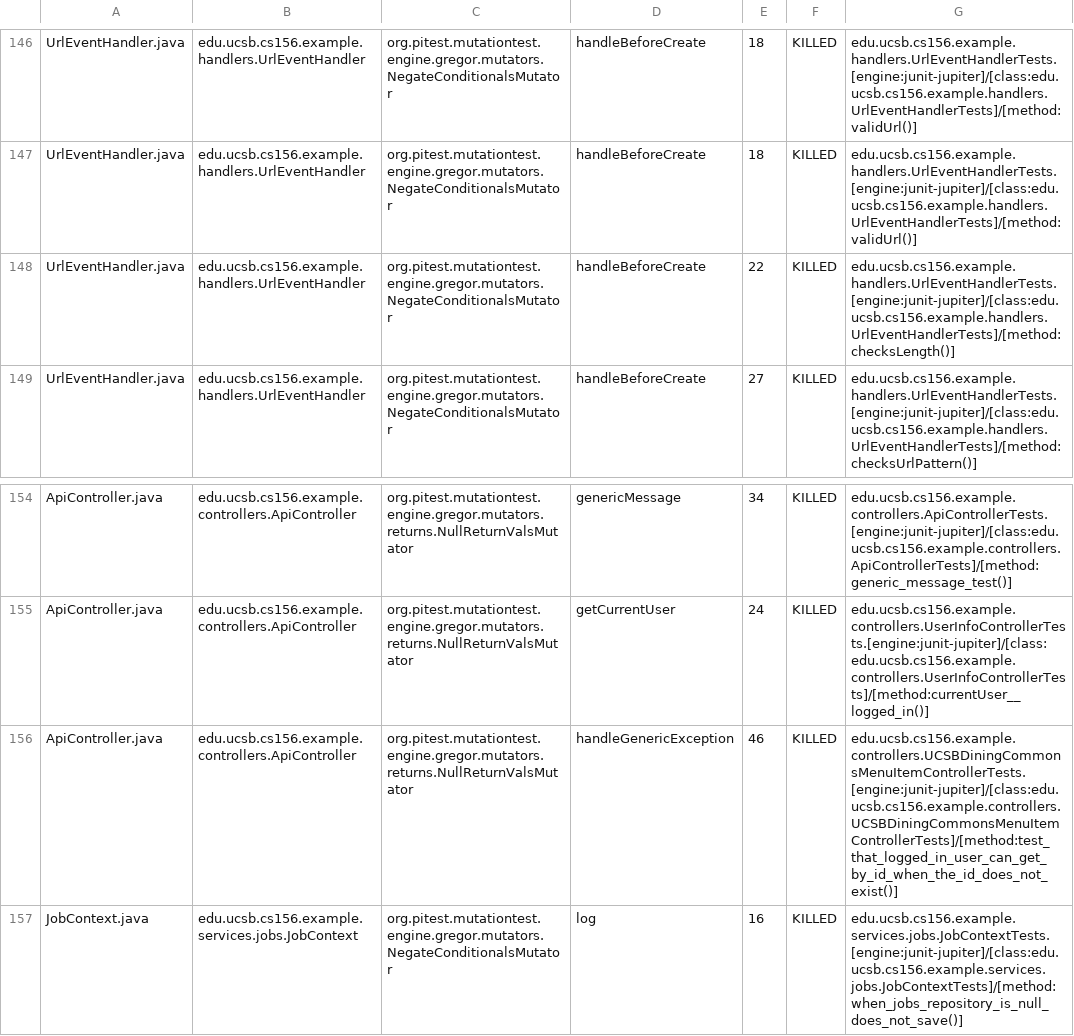
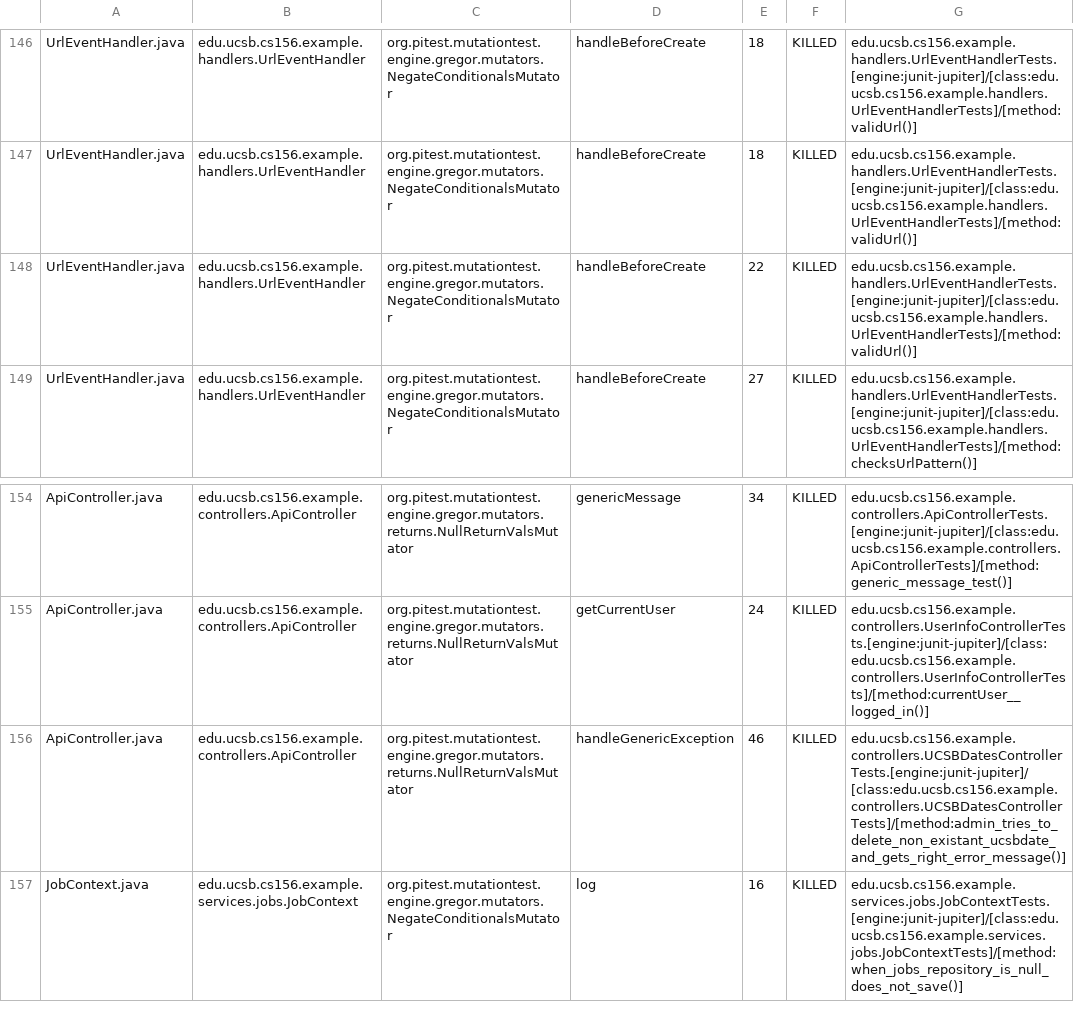
Before and after one commit to ucsb-cs156-s26/team01-s26-14, a CSV file: prs/62/pitest/mutations.csv, drawn as a sheet; only a part is shown, gaps mark what is left out.

Commit message:
Deploying to gh-pages from @ ucsb-cs156-s26/team01-s26-14@7b5b9cba8344c5a57b9dc15521d0d07ef3cd3d2e 🚀

```diff
--- a/prs/62/pitest/mutations.csv
+++ b/prs/62/pitest/mutations.csv
@@ -147,3 +147,3 @@ UrlEventHandler.java,edu.ucsb.cs156.example.handlers.UrlEventHandler,org.pitest.
 UrlEventHandler.java,edu.ucsb.cs156.example.handlers.UrlEventHandler,org.pitest.mutationtest.engine.gregor.mutators.NegateConditionalsMutator,handleBeforeCreate,18,KILLED,edu.ucsb.cs156.example.handlers.UrlEventHandlerTests.[engine:junit-jupiter]/[class:edu.ucsb.cs156.example.handlers.UrlEventHandlerTests]/[method:validUrl()]
-UrlEventHandler.java,edu.ucsb.cs156.example.handlers.UrlEventHandler,org.pitest.mutationtest.engine.gregor.mutators.NegateConditionalsMutator,handleBeforeCreate,22,KILLED,edu.ucsb.cs156.example.handlers.UrlEventHandlerTests.[engine:junit-jupiter]/[class:edu.ucsb.cs156.example.handlers.UrlEventHandlerTests]/[method:checksLength()]
+UrlEventHandler.java,edu.ucsb.cs156.example.handlers.UrlEventHandler,org.pitest.mutationtest.engine.gregor.mutators.NegateConditionalsMutator,handleBeforeCreate,22,KILLED,edu.ucsb.cs156.example.handlers.UrlEventHandlerTests.[engine:junit-jupiter]/[class:edu.ucsb.cs156.example.handlers.UrlEventHandlerTests]/[method:validUrl()]
 UrlEventHandler.java,edu.ucsb.cs156.example.handlers.UrlEventHandler,org.pitest.mutationtest.engine.gregor.mutators.NegateConditionalsMutator,handleBeforeCreate,27,KILLED,edu.ucsb.cs156.example.handlers.UrlEventHandlerTests.[engine:junit-jupiter]/[class:edu.ucsb.cs156.example.handlers.UrlEventHandlerTests]/[method:checksUrlPattern()]
@@ -155,3 +155,3 @@ ApiController.java,edu.ucsb.cs156.example.controllers.ApiController,org.pitest.m
 ApiController.java,edu.ucsb.cs156.example.controllers.ApiController,org.pitest.mutationtest.engine.gregor.mutators.returns.NullReturnValsMutator,getCurrentUser,24,KILLED,edu.ucsb.cs156.example.controllers.UserInfoControllerTests.[engine:junit-jupiter]/[class:edu.ucsb.cs156.example.controllers.UserInfoControllerTests]/[method:currentUser__logged_in()]
-ApiController.java,edu.ucsb.cs156.example.controllers.ApiController,org.pitest.mutationtest.engine.gregor.mutators.returns.NullReturnValsMutator,handleGenericException,46,KILLED,edu.ucsb.cs156.example.controllers.UCSBDiningCommonsMenuItemControllerTests.[engine:junit-jupiter]/[class:edu.ucsb.cs156.example.controllers.UCSBDiningCommonsMenuItemControllerTests]/[method:test_that_logged_in_user_can_get_by_id_when_the_id_does_not_exist()]
+ApiController.java,edu.ucsb.cs156.example.controllers.ApiController,org.pitest.mutationtest.engine.gregor.mutators.returns.NullReturnValsMutator,handleGenericException,46,KILLED,edu.ucsb.cs156.example.controllers.UCSBDatesControllerTests.[engine:junit-jupiter]/[class:edu.ucsb.cs156.example.controllers.UCSBDatesControllerTests]/[method:admin_tries_to_delete_non_existant_ucsbdate_and_gets_right_error_message()]
 JobContext.java,edu.ucsb.cs156.example.services.jobs.JobContext,org.pitest.mutationtest.engine.gregor.mutators.NegateConditionalsMutator,log,16,KILLED,edu.ucsb.cs156.example.services.jobs.JobContextTests.[engine:junit-jupiter]/[class:edu.ucsb.cs156.example.services.jobs.JobContextTests]/[method:when_jobs_repository_is_null_does_not_save()]
```
Also changed, not shown: 21 other files.
